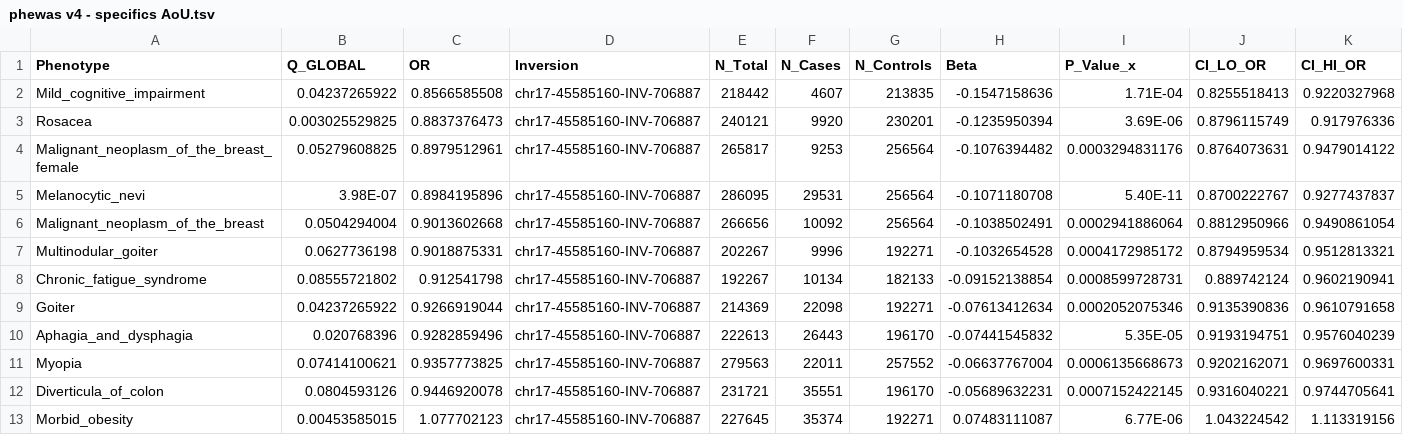
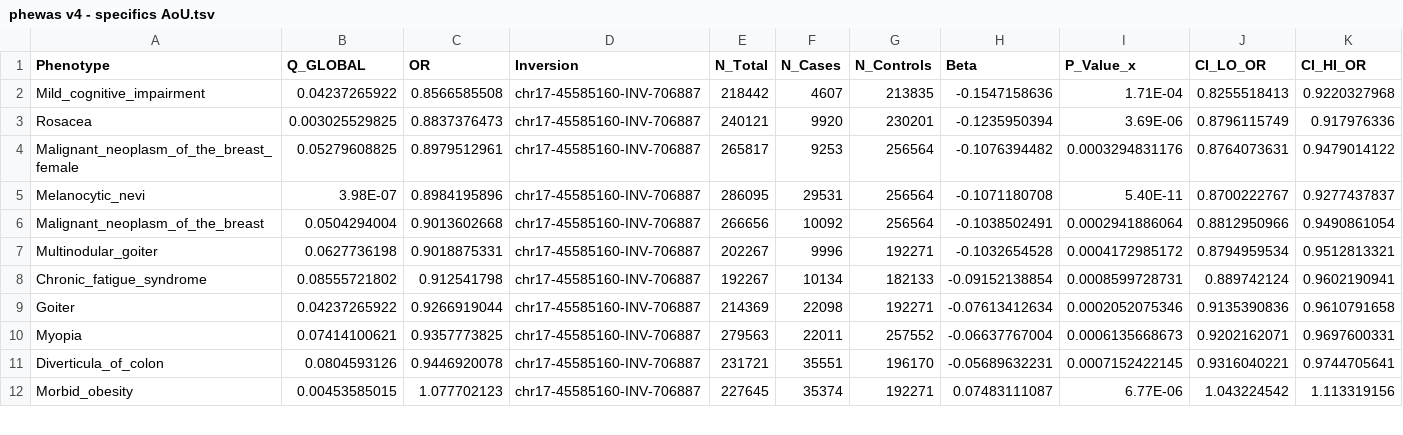
Before and after one commit to SauersML/ferromic, a TSV file: data/phewas v4 - specifics AoU.tsv, drawn as a sheet; only a part is shown; the diff names each change by its address in the sheet, - before the commit and + after, or states it on an @@ line.

Commit message:
Update phewas v4 - specifics AoU.tsv

```diff
--- a/data/phewas v4 - specifics AoU.tsv
+++ b/data/phewas v4 - specifics AoU.tsv
-row 10: Aphagia_and_dysphagia | 0.020768396 | 0.9282859496 | chr17-45585160-INV-706887 | 222613 | 26443 | 196170 | -0.07441545832 | 5.35E-05 | 0.9193194751 | 0.9576040239
```
